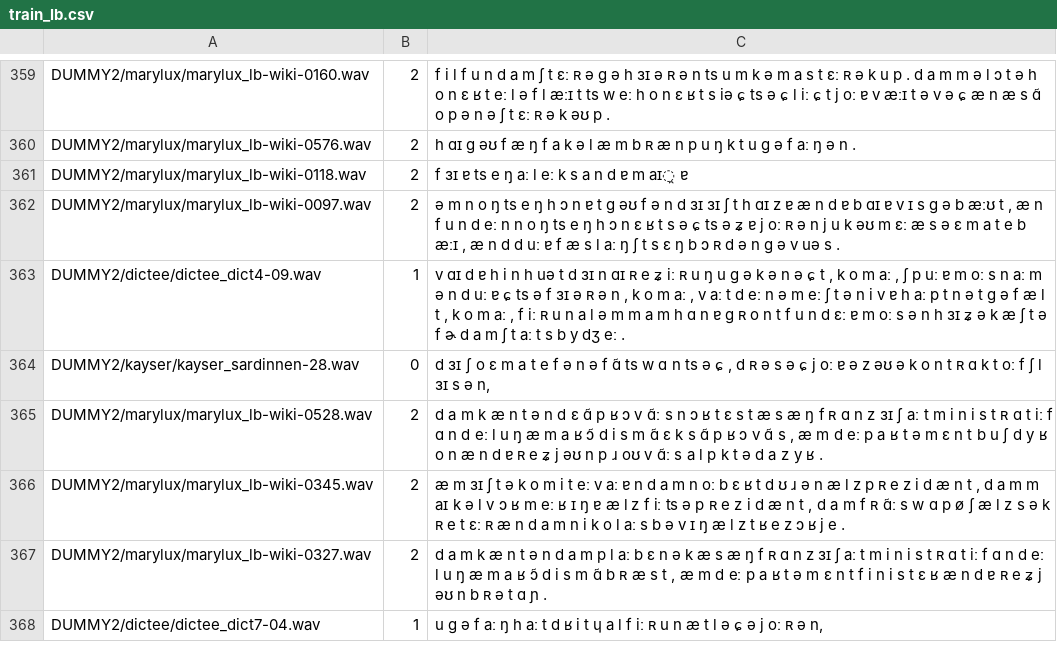
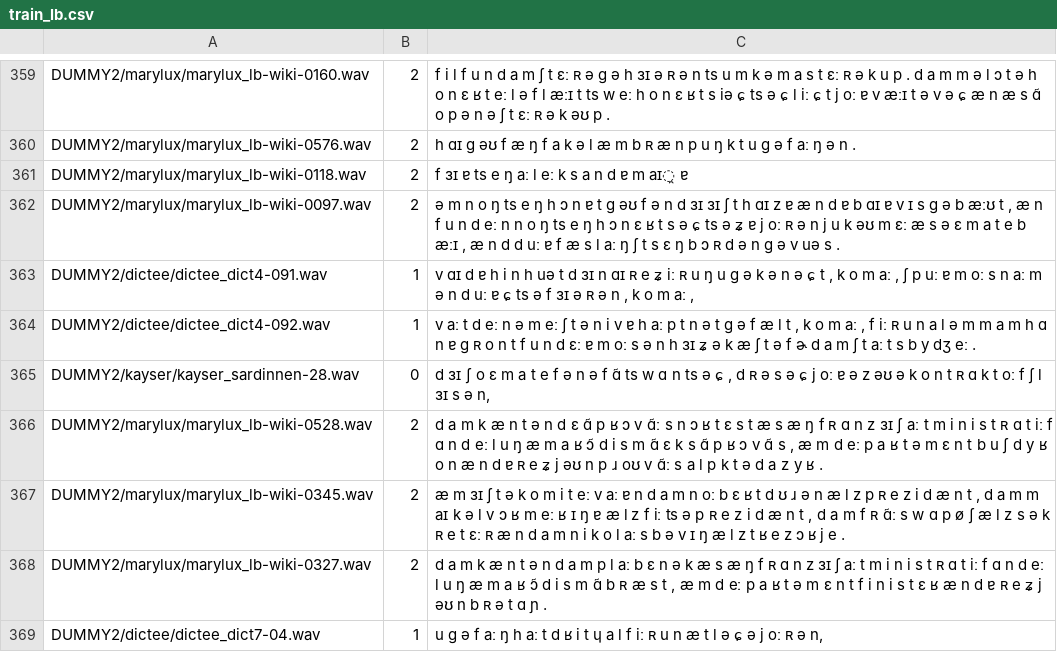
Before and after one commit to mbarnig/vits, a CSV file: filelists/train_lb.csv, drawn as a sheet; only a part is shown, gaps mark what is left out.

Commit message:
Update train_lb.csv

```diff
--- a/filelists/train_lb.csv
+++ b/filelists/train_lb.csv
@@ -362,3 +362,4 @@ DUMMY2/marylux/marylux_lb-wiki-0118.wav|2|f ɜɪ ɐ ts e ŋ aː l eː k s a n d
 DUMMY2/marylux/marylux_lb-wiki-0097.wav|2|ə m n o ŋ ts e ŋ h ɔ n ɐ t g əʊ f ə n d ɜɪ ɜɪ ʃ t h ɑɪ z ɐ æ n d ɐ b ɑɪ ɐ v ɪ s g ə b æːʊ t , æ n f u n d eː n n o ŋ ts e ŋ h ɔ n ɛ ʁ t s ə ɕ ts ə ʑ ɐ j oː ʀ ə n j u k əʊ m ɛː æ s ə ɛ m a t e b æːɪ , æ n d d uː ɐ f æ s l aː ŋ ʃ t s ɛ ŋ b ɔ ʀ d ə n g ə v uə s .
-DUMMY2/dictee/dictee_dict4-09.wav|1|v ɑɪ d ɐ h i n h uə t d ɜɪ n ɑɪ ʀ e ʑ iː ʀ u ŋ u g ə k ə n ə ɕ t , k o m aː , ʃ p uː ɐ m oː s n aː m ə n d uː ɐ ɕ ts ə f ɜɪ ə ʀ ə n , k o m aː , v aː t d eː n ə m eː ʃ t ə n i v ɐ h aː p t n ə t g ə f æ l t , k o m aː , f iː ʀ u n a l ə m m a m h ɑ n ɐ g ʀ o n t f u n d ɛː ɐ m oː s ə n h ɜɪ ʑ ə k æ ʃ t ə f ɚ d a m ʃ t aː t s b y dʒ eː .
+DUMMY2/dictee/dictee_dict4-091.wav|1|v ɑɪ d ɐ h i n h uə t d ɜɪ n ɑɪ ʀ e ʑ iː ʀ u ŋ u g ə k ə n ə ɕ t , k o m aː , ʃ p uː ɐ m oː s n aː m ə n d uː ɐ ɕ ts ə f ɜɪ ə ʀ ə n , k o m aː ,
+DUMMY2/dictee/dictee_dict4-092.wav|1|v aː t d eː n ə m eː ʃ t ə n i v ɐ h aː p t n ə t g ə f æ l t , k o m aː , f iː ʀ u n a l ə m m a m h ɑ n ɐ g ʀ o n t f u n d ɛː ɐ m oː s ə n h ɜɪ ʑ ə k æ ʃ t ə f ɚ d a m ʃ t aː t s b y dʒ eː .
 DUMMY2/kayser/kayser_sardinnen-28.wav|0|d ɜɪ ʃ o ɛ m a t e f ə n ə f ɑ̃ ts w ɑ n ts ə ɕ , d ʀ ə s ə ɕ j oː ɐ ə z əʊ ə k o n t ʀ ɑ k t oː f ʃ l ɜɪ s ə n,
```
